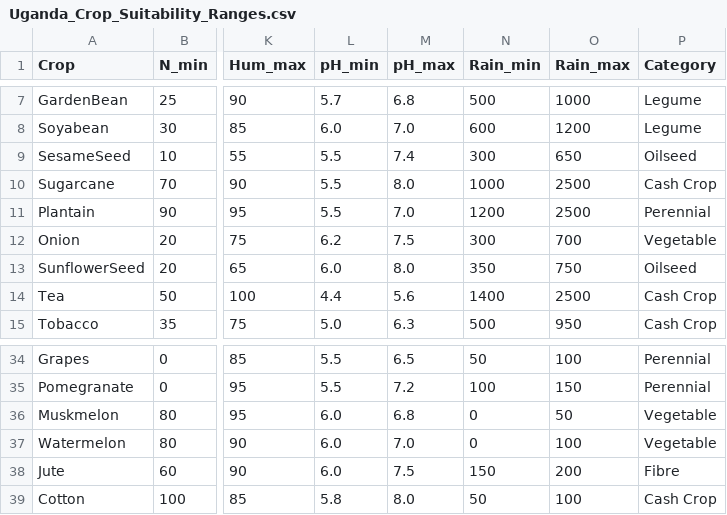
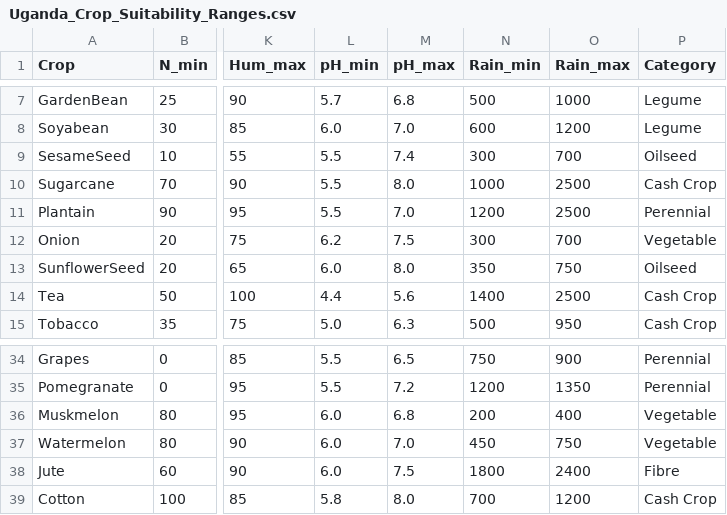
Before and after one commit to Esether-Manzi/crop_recommendation_system, a CSV file: backend/ml/datasets/Uganda_Crop_Suitability_Ranges.csv, drawn as a sheet; only a part is shown, gaps mark what is left out; the diff covers the shown part only; the diff names each change by its address in the sheet, - before the commit and + after, or states it on an @@ line.

```diff
--- a/backend/ml/datasets/Uganda_Crop_Suitability_Ranges.csv
+++ b/backend/ml/datasets/Uganda_Crop_Suitability_Ranges.csv
-O9 (Rain_max): 650
+O9 (Rain_max): 700
-N34 (Rain_min): 50
+N34 (Rain_min): 750
-O34 (Rain_max): 100
+O34 (Rain_max): 900
-N35 (Rain_min): 100
+N35 (Rain_min): 1200
-O35 (Rain_max): 150
+O35 (Rain_max): 1350
-N36 (Rain_min): 0
+N36 (Rain_min): 200
-O36 (Rain_max): 50
+O36 (Rain_max): 400
-N37 (Rain_min): 0
+N37 (Rain_min): 450
-O37 (Rain_max): 100
+O37 (Rain_max): 750
-N38 (Rain_min): 150
+N38 (Rain_min): 1800
-O38 (Rain_max): 200
+O38 (Rain_max): 2400
-N39 (Rain_min): 50
+N39 (Rain_min): 700
-O39 (Rain_max): 100
+O39 (Rain_max): 1200
```
Also changed, not shown: 34 edited cells elsewhere in this file, 34 other files.
